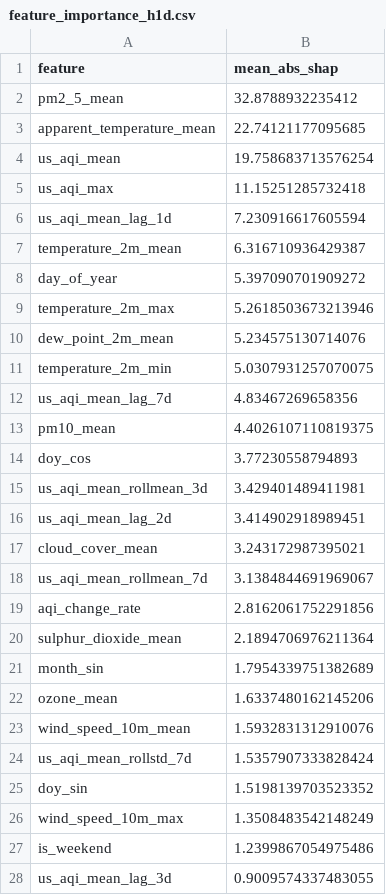
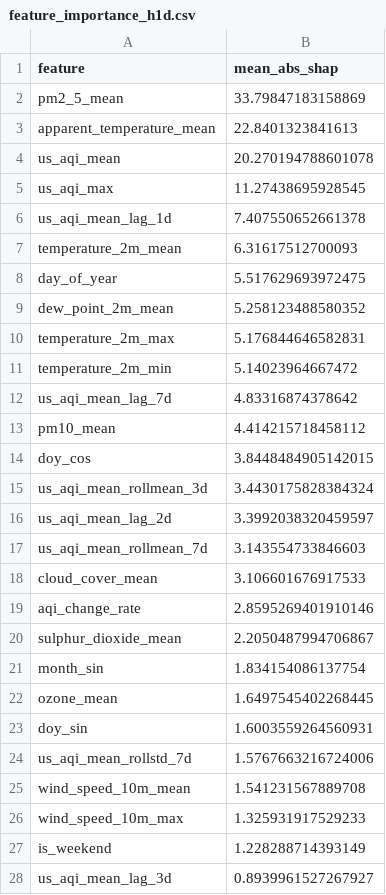
Before and after one commit to hariscs414/Pearls-AQI-Predictor, a CSV file: data/local_store/model_registry/feature_importance_h1d.csv, drawn as a sheet; only a part is shown; the diff covers the shown part only.

```diff
--- a/data/local_store/model_registry/feature_importance_h1d.csv
+++ b/data/local_store/model_registry/feature_importance_h1d.csv
@@ -1,28 +1,28 @@
 feature,mean_abs_shap
-pm2_5_mean,32.8788932235412
-apparent_temperature_mean,22.74121177095685
-us_aqi_mean,19.758683713576254
-us_aqi_max,11.15251285732418
-us_aqi_mean_lag_1d,7.230916617605594
-temperature_2m_mean,6.316710936429387
-day_of_year,5.397090701909272
-temperature_2m_max,5.2618503673213946
-dew_point_2m_mean,5.234575130714076
-temperature_2m_min,5.0307931257070075
-us_aqi_mean_lag_7d,4.83467269658356
-pm10_mean,4.4026107110819375
-doy_cos,3.77230558794893
-us_aqi_mean_rollmean_3d,3.429401489411981
-us_aqi_mean_lag_2d,3.414902918989451
-cloud_cover_mean,3.243172987395021
-us_aqi_mean_rollmean_7d,3.1384844691969067
-aqi_change_rate,2.8162061752291856
-sulphur_dioxide_mean,2.1894706976211364
-month_sin,1.7954339751382689
-ozone_mean,1.6337480162145206
-wind_speed_10m_mean,1.5932831312910076
-us_aqi_mean_rollstd_7d,1.5357907333828424
-doy_sin,1.5198139703523352
-wind_speed_10m_max,1.3508483542148249
-is_weekend,1.2399867054975486
-us_aqi_mean_lag_3d,0.9009574337483055
+pm2_5_mean,33.79847183158869
+apparent_temperature_mean,22.8401323841613
+us_aqi_mean,20.270194788601078
+us_aqi_max,11.27438695928545
+us_aqi_mean_lag_1d,7.407550652661378
+temperature_2m_mean,6.31617512700093
+day_of_year,5.517629693972475
+dew_point_2m_mean,5.258123488580352
+temperature_2m_max,5.176844646582831
+temperature_2m_min,5.14023964667472
+us_aqi_mean_lag_7d,4.83316874378642
+pm10_mean,4.414215718458112
+doy_cos,3.8448484905142015
+us_aqi_mean_rollmean_3d,3.4430175828384324
+us_aqi_mean_lag_2d,3.3992038320459597
+us_aqi_mean_rollmean_7d,3.143554733846603
+cloud_cover_mean,3.106601676917533
+aqi_change_rate,2.8595269401910146
+sulphur_dioxide_mean,2.2050487994706867
+month_sin,1.834154086137754
+ozone_mean,1.6497545402268445
+doy_sin,1.6003559264560931
+us_aqi_mean_rollstd_7d,1.5767663216724006
+wind_speed_10m_mean,1.541231567889708
+wind_speed_10m_max,1.325931917529233
+is_weekend,1.228288714393149
+us_aqi_mean_lag_3d,0.8939961527267927
```
Also changed, not shown: 1 added row, 1 removed row and 11 edited cells elsewhere in this file, data/local_store/model_registry/feature_importance_h2d.csv, data/local_store/model_registry/feature_importance_h3d.csv, 6 other files.
